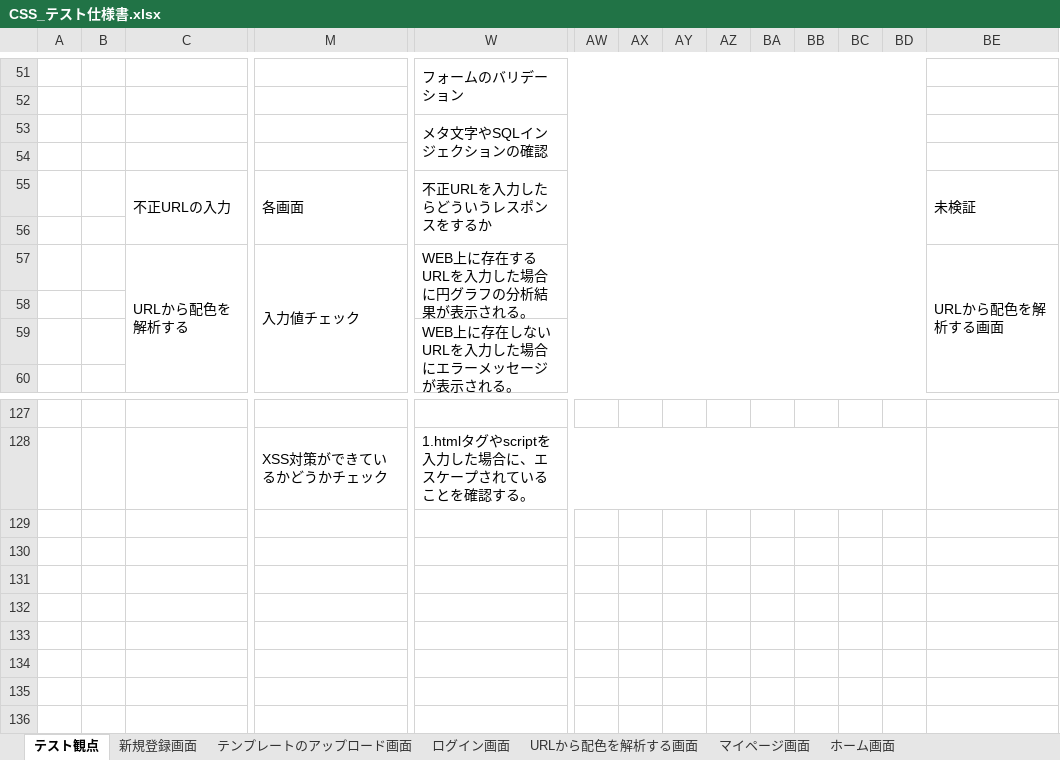
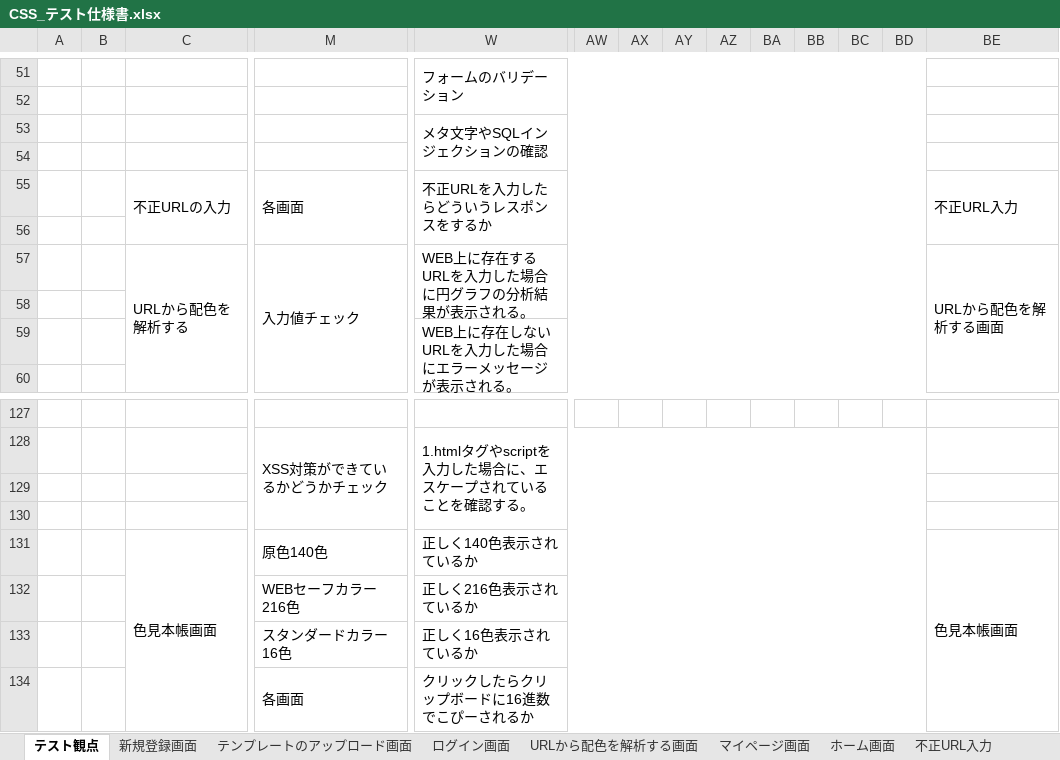
Before and after one commit to ColorSchemeSystem/CSS, an Excel workbook: CSS_テスト仕様書.xlsx, sheet テスト観点, drawn as a sheet; only a part is shown, gaps mark what is left out; values as stored, in another font and other column widths than the file's, no borders; rows hold the shown columns only; the diff names each change by its address in the sheet, - before the commit and + after, or states it on an @@ line.

```diff
--- a/CSS_テスト仕様書.xlsx (sheet テスト観点)
+++ b/CSS_テスト仕様書.xlsx (sheet テスト観点)
+sheet tab: 不正URL入力
-BE55: 未検証
+BE55: 不正URL入力
+row 129: (empty)
+row 130: (empty)
+row 131:  |  | 色見本帳画面 | 原色140色 | 正しく140色表示されているか |  |  |  |  |  |  |  |  | 色見本帳画面
+row 132:  |  |  | WEBセーフカラー216色 | 正しく216色表示されているか
+row 133:  |  |  | スタンダードカラー16色 | 正しく16色表示されているか
+row 134:  |  |  | 各画面 | クリックしたらクリップボードに16進数でこぴーされるか
```
Also changed, not shown: sheet ホーム画面, other sheet tabs.
